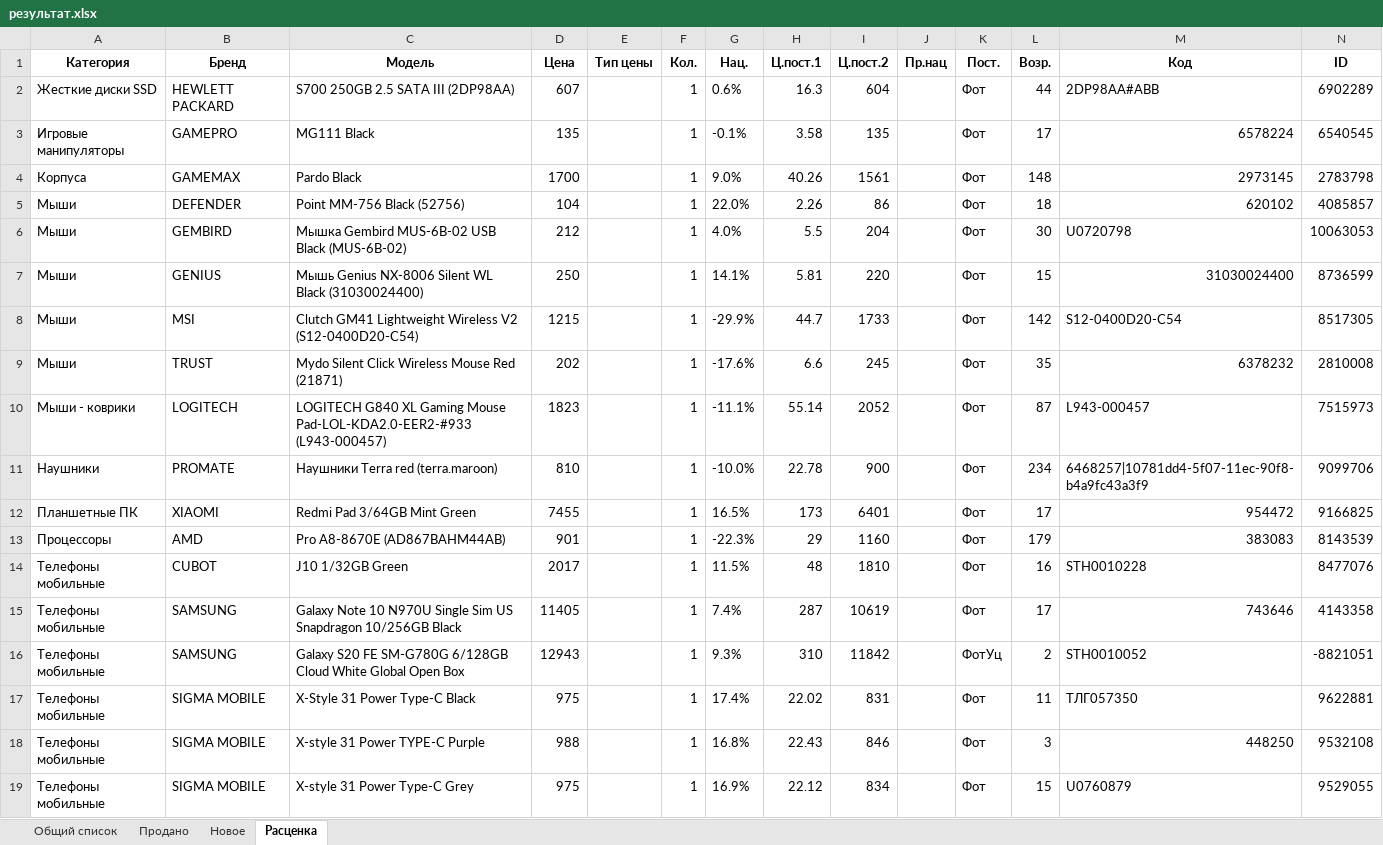
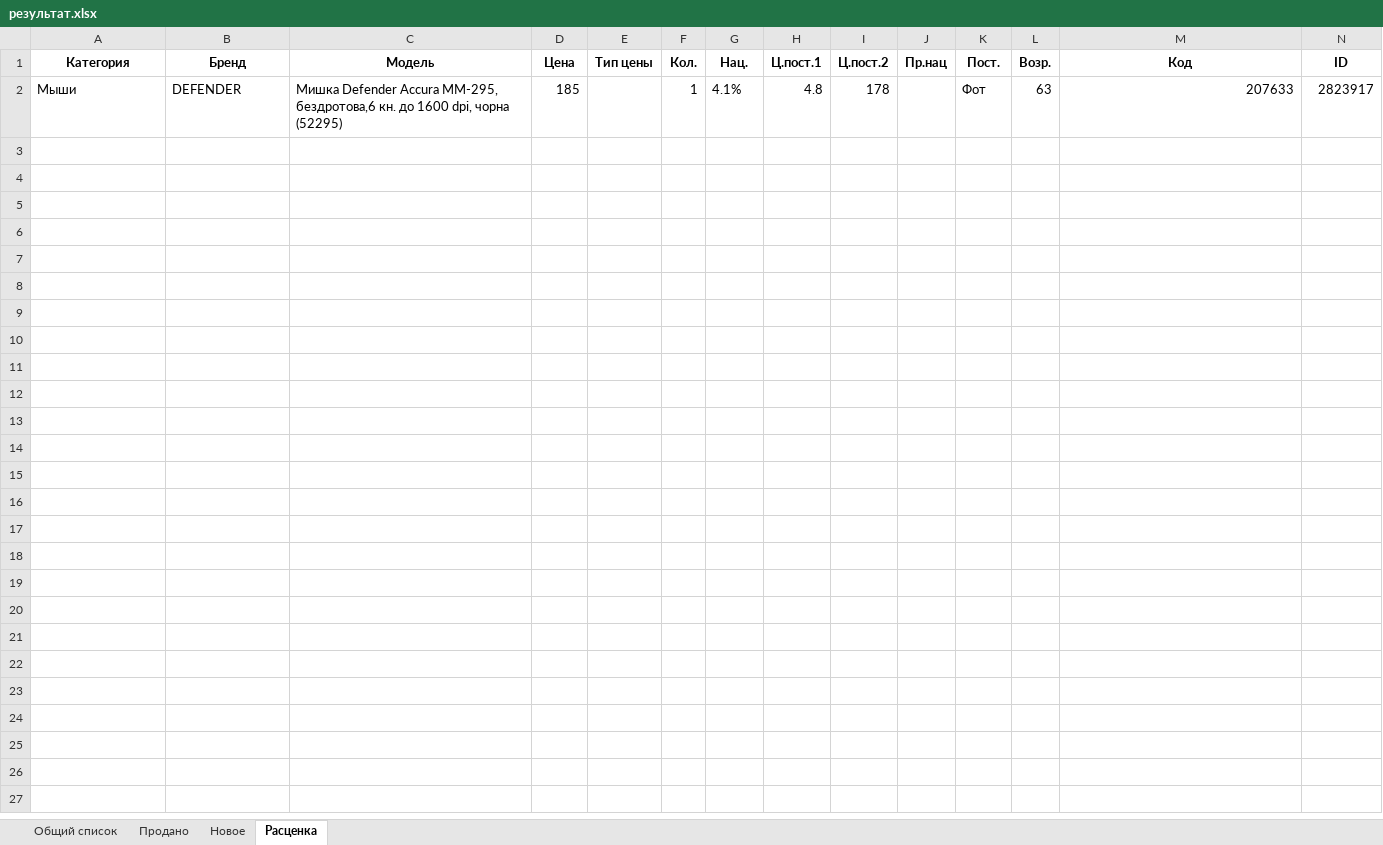
Before and after one commit to doranvlad/sold_and_new, an Excel workbook: files/результат.xlsx, sheet Расценка, drawn as a sheet; values as stored, in another font and other column widths than the file's, no borders; removed rows and columns are numbered as before the commit, all else as after; the diff names each change by its address in the sheet, - before the commit and + after, or states it on an @@ line.

```diff
--- a/files/результат.xlsx (sheet Расценка)
+++ b/files/результат.xlsx (sheet Расценка)
-row 2: Жесткие диски SSD | HEWLETT PACKARD | S700 250GB 2.5 SATA III (2DP98AA) | 607 |  | 1 | 0.6% | 16.3 | 604 |  | Фот | 44 | 2DP98AA#ABB | 6902289
-row 3: Игровые манипуляторы | GAMEPRO | MG111 Black | 135 |  | 1 | -0.1% | 3.58 | 135 |  | Фот | 17 | 6578224 | 6540545
-row 4: Корпуса | GAMEMAX | Pardo Black | 1700 |  | 1 | 9.0% | 40.26 | 1561 |  | Фот | 148 | 2973145 | 2783798
-C2 (Модель): Point MM-756 Black (52756)
+C2 (Модель): Мишка Defender Accura MM-295, бездротова,6 кн. до 1600 dpi, чорна (52295)
-D2 (Цена): 104
+D2 (Цена): 185
-G2 (Нац.): 22.0%
+G2 (Нац.): 4.1%
-H2 (Ц.пост.1): 2.26
+H2 (Ц.пост.1): 4.8
-I2 (Ц.пост.2): 86
+I2 (Ц.пост.2): 178
-L2 (Возр.): 18
+L2 (Возр.): 63
-M2 (Код): 620102
+M2 (Код): 207633
-N2 (ID): 4085857
+N2 (ID): 2823917
-row 6: Мыши | GEMBIRD | Мышка Gembird MUS-6B-02 USB Black (MUS-6B-02) | 212 |  | 1 | 4.0% | 5.5 | 204 |  | Фот | 30 | U0720798 | 10063053
-row 7: Мыши | GENIUS | Мышь Genius NX-8006 Silent WL Black (31030024400) | 250 |  | 1 | 14.1% | 5.81 | 220 |  | Фот | 15 | 31030024400 | 8736599
-row 8: Мыши | MSI | Clutch GM41 Lightweight Wireless V2 (S12-0400D20-C54) | 1215 |  | 1 | -29.9% | 44.7 | 1733 |  | Фот | 142 | S12-0400D20-C54 | 8517305
-row 9: Мыши | TRUST | Mydo Silent Click Wireless Mouse Red (21871) | 202 |  | 1 | -17.6% | 6.6 | 245 |  | Фот | 35 | 6378232 | 2810008
-row 10: Мыши - коврики | LOGITECH | LOGITECH G840 XL Gaming Mouse Pad-LOL-KDA2.0-EER2-#933 (L943-000457) | 1823 |  | 1 | -11.1% | 55.14 | 2052 |  | Фот | 87 | L943-000457 | 7515973
-row 11: Наушники | PROMATE | Наушники Terra red (terra.maroon) | 810 |  | 1 | -10.0% | 22.78 | 900 |  | Фот | 234 | 6468257|10781dd4-5f07-11ec-90f8-b4a9fc43a3f9 | 9099706
-row 12: Планшетные ПК | XIAOMI | Redmi Pad 3/64GB Mint Green | 7455 |  | 1 | 16.5% | 173 | 6401 |  | Фот | 17 | 954472 | 9166825
-row 13: Процессоры | AMD | Pro A8-8670E (AD867BAHM44AB) | 901 |  | 1 | -22.3% | 29 | 1160 |  | Фот | 179 | 383083 | 8143539
-row 14: Телефоны мобильные | CUBOT | J10 1/32GB Green | 2017 |  | 1 | 11.5% | 48 | 1810 |  | Фот | 16 | STH0010228 | 8477076
-row 15: Телефоны мобильные | SAMSUNG | Galaxy Note 10 N970U Single Sim US Snapdragon 10/256GB Black | 11405 |  | 1 | 7.4% | 287 | 10619 |  | Фот | 17 | 743646 | 4143358
-row 16: Телефоны мобильные | SAMSUNG | Galaxy S20 FE SM-G780G 6/128GB Cloud White Global Open Box | 12943 |  | 1 | 9.3% | 310 | 11842 |  | ФотУц | 2 | STH0010052 | -8821051
-row 17: Телефоны мобильные | SIGMA MOBILE | X-Style 31 Power Type-C Black | 975 |  | 1 | 17.4% | 22.02 | 831 |  | Фот | 11 | ТЛГ057350 | 9622881
-row 18: Телефоны мобильные | SIGMA MOBILE | X-style 31 Power TYPE-C Purple | 988 |  | 1 | 16.8% | 22.43 | 846 |  | Фот | 3 | 448250 | 9532108
-row 19: Телефоны мобильные | SIGMA MOBILE | X-style 31 Power Type-C Grey | 975 |  | 1 | 16.9% | 22.12 | 834 |  | Фот | 15 | U0760879 | 9529055
```
Also changed, not shown: sheet Общий список, sheet Новое, files/import_from_site/new/28-08-2023.xlsx, 2 other files.
